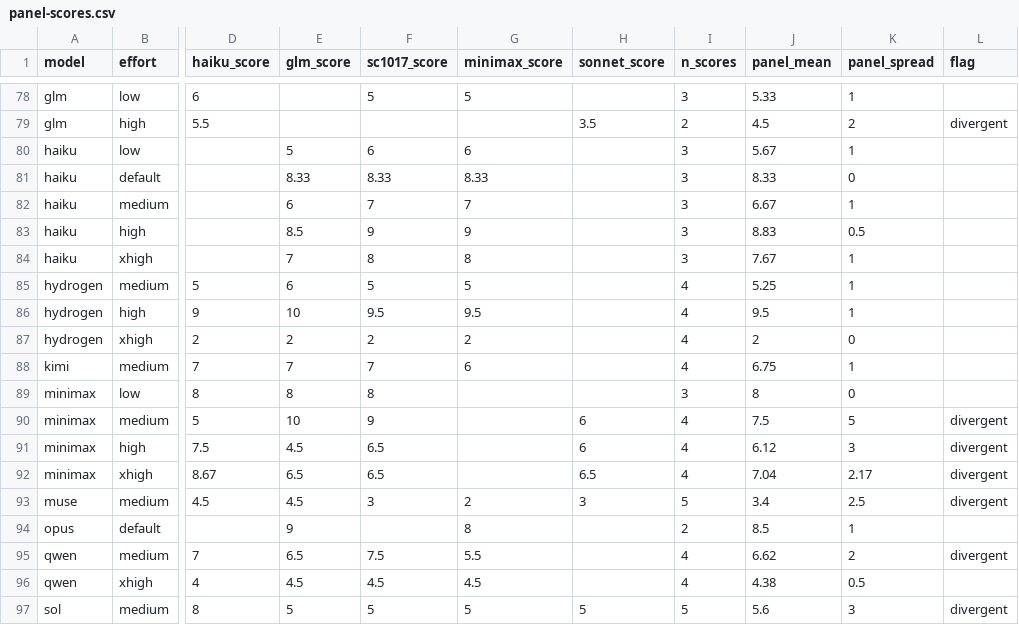
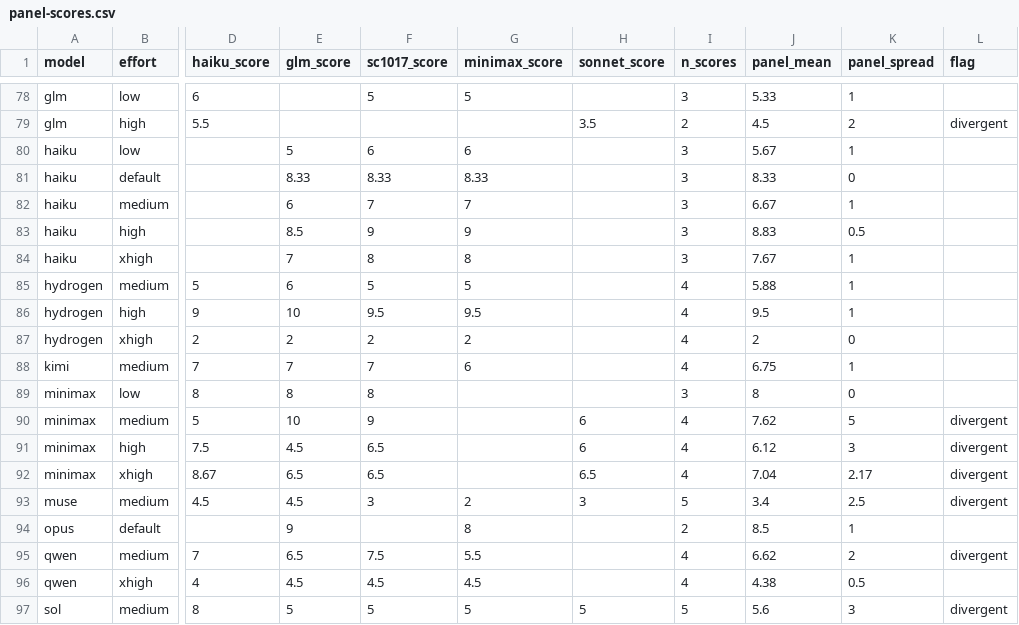
Before and after one commit to rakiz/dev-workflow-kit, a CSV file: evals/2026-11-16/panel-scores.csv, drawn as a sheet; only a part is shown, gaps mark what is left out; the diff covers the shown part only; the diff names each change by its address in the sheet, - before the commit and + after, or states it on an @@ line.

```diff
--- a/evals/2026-11-16/panel-scores.csv
+++ b/evals/2026-11-16/panel-scores.csv
-J85 (panel_mean): 5.25
+J85 (panel_mean): 5.88
-J90 (panel_mean): 7.5
+J90 (panel_mean): 7.62
```
Also changed, not shown: 11 edited cells elsewhere in this file, evals/2026-11-16/grid2-run-scores.tsv, evals/2026-11-16/grid2-scores.csv, 2 other files.
